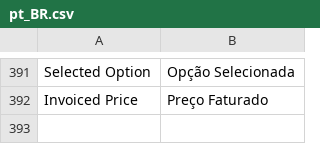
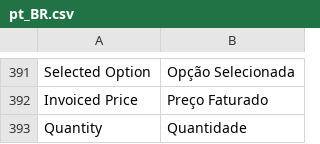
Before and after one commit to pagarme/magento2, a CSV file: i18n/pt_BR.csv, drawn as a sheet; only a part is shown, gaps mark what is left out; the diff names each change by its address in the sheet, - before the commit and + after, or states it on an @@ line.

Commit message:
:construction: Show all data.

```diff
--- a/i18n/pt_BR.csv
+++ b/i18n/pt_BR.csv
+row 393: Quantity | Quantidade
```
Also changed, not shown: 2 other files.
